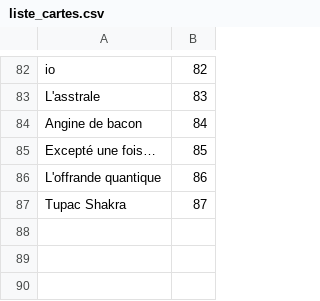
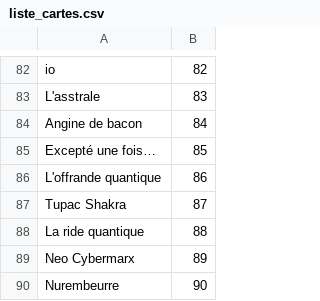
Before and after one commit to k3t0warri0r-coder/k3t0warri0r-coder.github.io, a CSV file: liste_cartes.csv, drawn as a sheet; only a part is shown, gaps mark what is left out; the diff names each change by its address in the sheet, - before the commit and + after, or states it on an @@ line.

```diff
--- a/liste_cartes.csv
+++ b/liste_cartes.csv
+row 88: La ride quantique | 88
+row 89: Neo Cybermarx | 89
+row 90: Nurembeurre | 90
```
Also changed, not shown: 6 other files.
